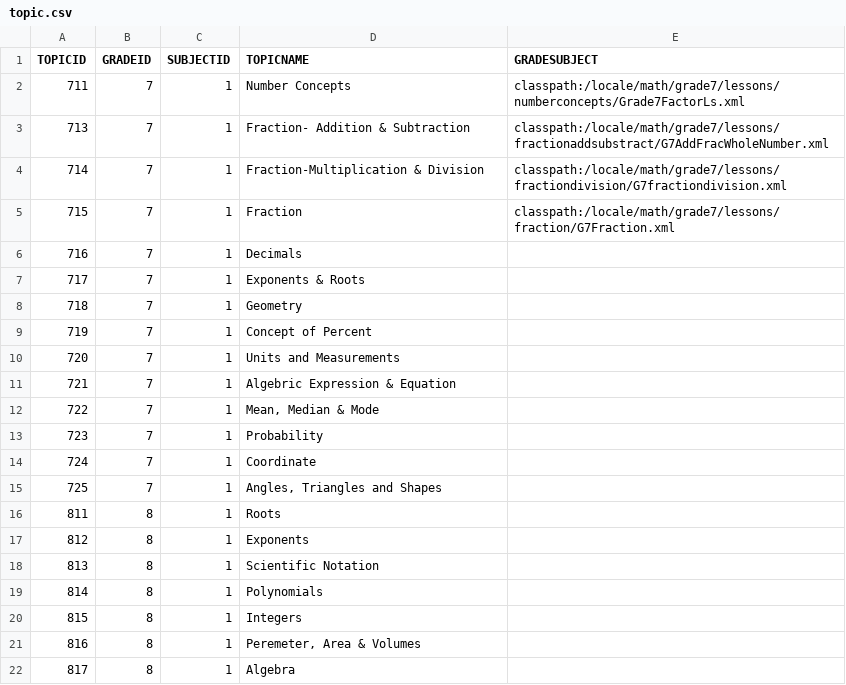
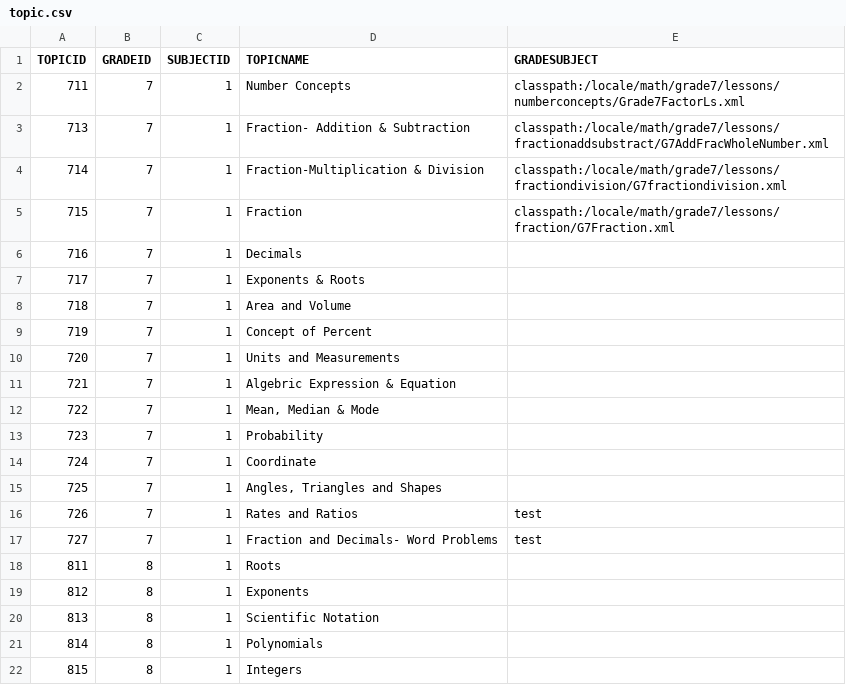
Before and after one commit to noorff70/lbmp, a CSV file: src/dbConfig_Apr_2019/data/topic.csv, drawn as a sheet; only a part is shown; the shorter side is filled out with more unchanged rows.

```diff
--- a/src/dbConfig_Apr_2019/data/topic.csv
+++ b/src/dbConfig_Apr_2019/data/topic.csv
@@ -7,3 +7,3 @@
 717;7;1;"Exponents & Roots";""
-718;7;1;"Geometry";""
+718;7;1;"Area and Volume";""
 719;7;1;"Concept of Percent";""
@@ -15,2 +15,4 @@
 725;7;1;"Angles, Triangles and Shapes";""
+726;7;1;"Rates and Ratios";"test"
+727;7;1;"Fraction and Decimals- Word Problems";"test"
 811;8;1;"Roots";""
```
Also changed, not shown: src/dbConfig_Apr_2019/data/topicdetail.csv, 12 other files.
